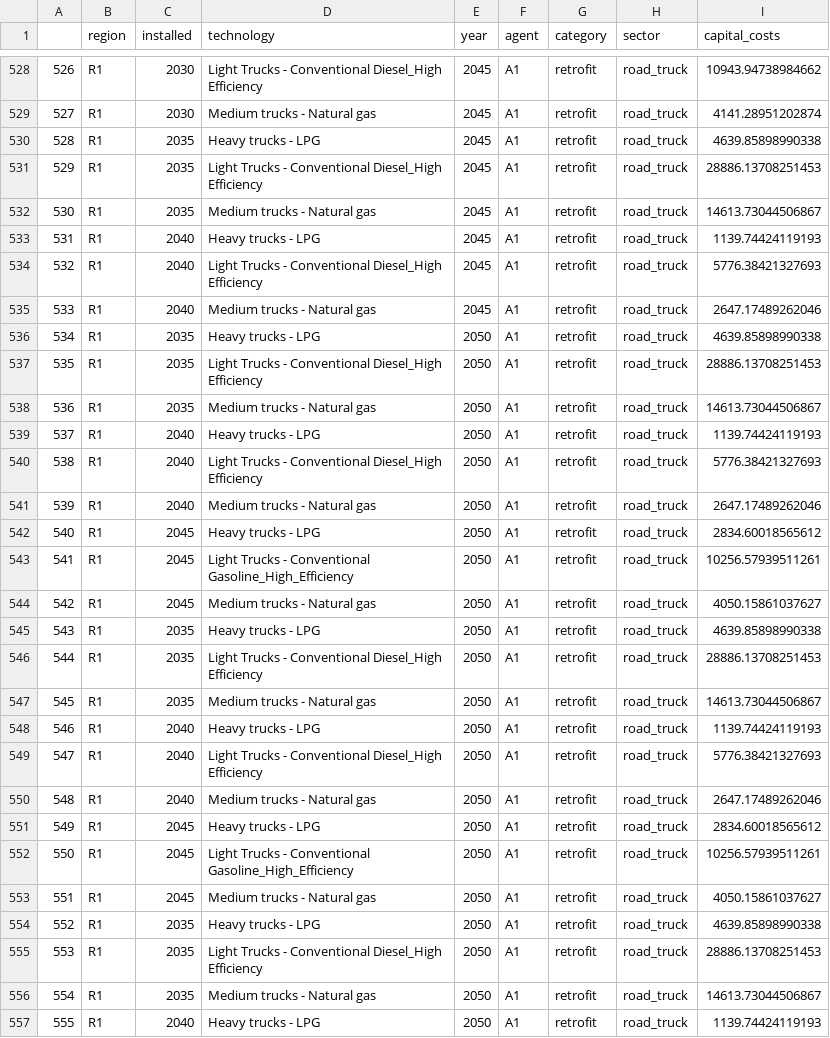
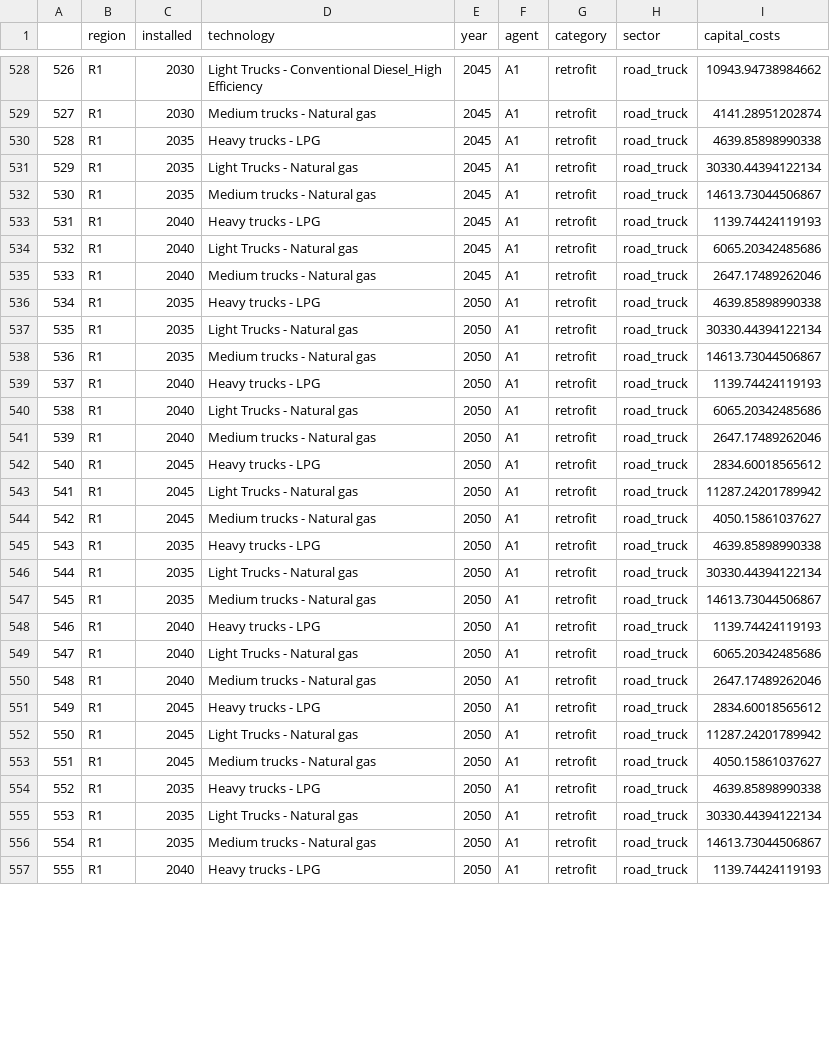
Before and after one commit to EnergySystemsModellingLab/MUSE_Lab, a CSV file: EnergyConversion_MUSE_Model/Efficiency/Results/MCAMetric_Capital_Costs.csv, drawn as a sheet; only a part is shown, gaps mark what is left out; the diff covers the shown part only.

```diff
--- a/EnergyConversion_MUSE_Model/Efficiency/Results/MCAMetric_Capital_Costs.csv
+++ b/EnergyConversion_MUSE_Model/Efficiency/Results/MCAMetric_Capital_Costs.csv
@@ -530,27 +530,27 @@
 528,R1,2035,Heavy trucks - LPG,2045,A1,retrofit,road_truck,4639.85898990338
-529,R1,2035,Light Trucks - Conventional Diesel_High Efficiency,2045,A1,retrofit,road_truck,28886.13708251453
+529,R1,2035,Light Trucks - Natural gas,2045,A1,retrofit,road_truck,30330.44394122134
 530,R1,2035,Medium trucks - Natural gas,2045,A1,retrofit,road_truck,14613.73044506867
 531,R1,2040,Heavy trucks - LPG,2045,A1,retrofit,road_truck,1139.74424119193
-532,R1,2040,Light Trucks - Conventional Diesel_High Efficiency,2045,A1,retrofit,road_truck,5776.38421327693
+532,R1,2040,Light Trucks - Natural gas,2045,A1,retrofit,road_truck,6065.20342485686
 533,R1,2040,Medium trucks - Natural gas,2045,A1,retrofit,road_truck,2647.17489262046
 534,R1,2035,Heavy trucks - LPG,2050,A1,retrofit,road_truck,4639.85898990338
-535,R1,2035,Light Trucks - Conventional Diesel_High Efficiency,2050,A1,retrofit,road_truck,28886.13708251453
+535,R1,2035,Light Trucks - Natural gas,2050,A1,retrofit,road_truck,30330.44394122134
 536,R1,2035,Medium trucks - Natural gas,2050,A1,retrofit,road_truck,14613.73044506867
 537,R1,2040,Heavy trucks - LPG,2050,A1,retrofit,road_truck,1139.74424119193
-538,R1,2040,Light Trucks - Conventional Diesel_High Efficiency,2050,A1,retrofit,road_truck,5776.38421327693
+538,R1,2040,Light Trucks - Natural gas,2050,A1,retrofit,road_truck,6065.20342485686
 539,R1,2040,Medium trucks - Natural gas,2050,A1,retrofit,road_truck,2647.17489262046
 540,R1,2045,Heavy trucks - LPG,2050,A1,retrofit,road_truck,2834.60018565612
-541,R1,2045,Light Trucks - Conventional Gasoline_High_Efficiency,2050,A1,retrofit,road_truck,10256.57939511261
+541,R1,2045,Light Trucks - Natural gas,2050,A1,retrofit,road_truck,11287.24201789942
 542,R1,2045,Medium trucks - Natural gas,2050,A1,retrofit,road_truck,4050.15861037627
 543,R1,2035,Heavy trucks - LPG,2050,A1,retrofit,road_truck,4639.85898990338
-544,R1,2035,Light Trucks - Conventional Diesel_High Efficiency,2050,A1,retrofit,road_truck,28886.13708251453
+544,R1,2035,Light Trucks - Natural gas,2050,A1,retrofit,road_truck,30330.44394122134
 545,R1,2035,Medium trucks - Natural gas,2050,A1,retrofit,road_truck,14613.73044506867
 546,R1,2040,Heavy trucks - LPG,2050,A1,retrofit,road_truck,1139.74424119193
-547,R1,2040,Light Trucks - Conventional Diesel_High Efficiency,2050,A1,retrofit,road_truck,5776.38421327693
+547,R1,2040,Light Trucks - Natural gas,2050,A1,retrofit,road_truck,6065.20342485686
 548,R1,2040,Medium trucks - Natural gas,2050,A1,retrofit,road_truck,2647.17489262046
 549,R1,2045,Heavy trucks - LPG,2050,A1,retrofit,road_truck,2834.60018565612
-550,R1,2045,Light Trucks - Conventional Gasoline_High_Efficiency,2050,A1,retrofit,road_truck,10256.57939511261
+550,R1,2045,Light Trucks - Natural gas,2050,A1,retrofit,road_truck,11287.24201789942
 551,R1,2045,Medium trucks - Natural gas,2050,A1,retrofit,road_truck,4050.15861037627
 552,R1,2035,Heavy trucks - LPG,2050,A1,retrofit,road_truck,4639.85898990338
-553,R1,2035,Light Trucks - Conventional Diesel_High Efficiency,2050,A1,retrofit,road_truck,28886.13708251453
+553,R1,2035,Light Trucks - Natural gas,2050,A1,retrofit,road_truck,30330.44394122134
 554,R1,2035,Medium trucks - Natural gas,2050,A1,retrofit,road_truck,14613.73044506867
```
Also changed, not shown: 90 edited cells elsewhere in this file, EnergyConversion_MUSE_Model/Efficiency/Results/MCACapacity.csv, EnergyConversion_MUSE_Model/Efficiency/Results/MCAMetric_Consumption.csv, 6 other files.
